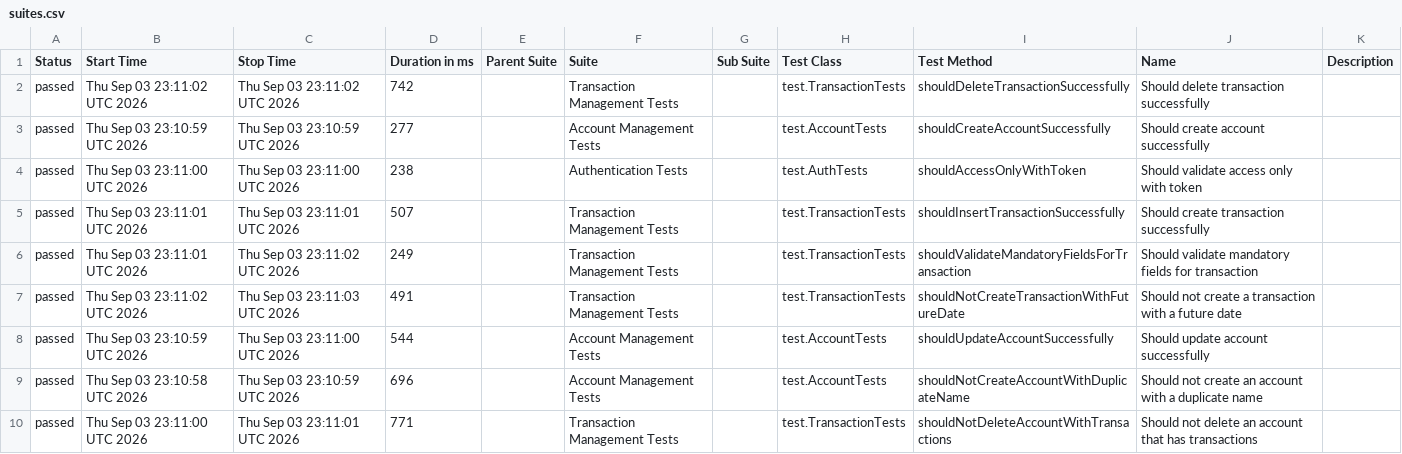
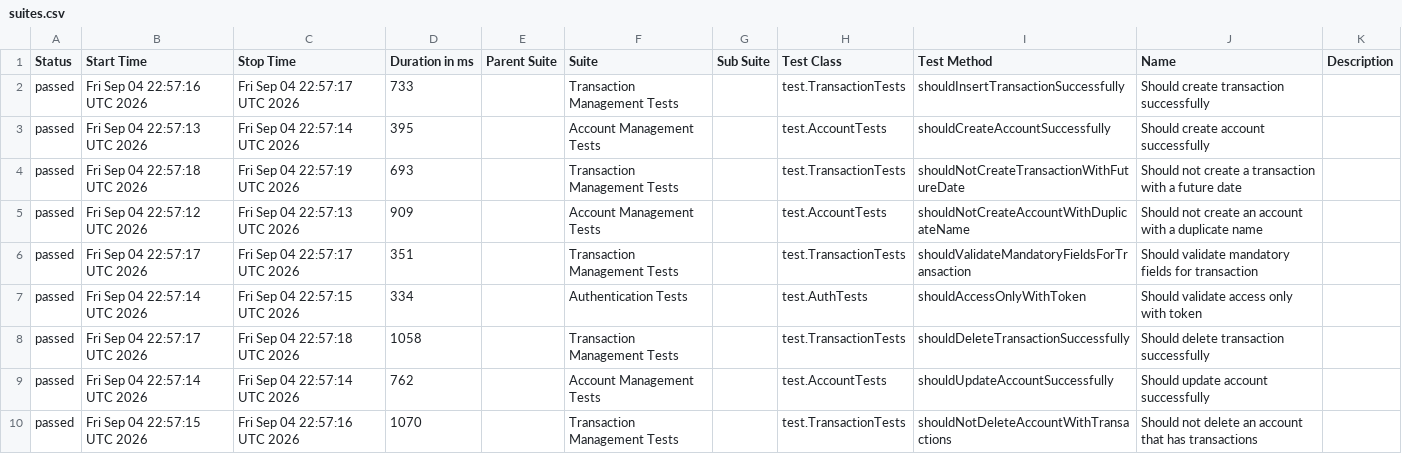
Before and after one commit to JosinaldoGJunior/java-automation-api, a CSV file: data/suites.csv, drawn as a sheet.

```diff
--- a/data/suites.csv
+++ b/data/suites.csv
@@ -1,10 +1,10 @@
 "Status","Start Time","Stop Time","Duration in ms","Parent Suite","Suite","Sub Suite","Test Class","Test Method","Name","Description"
-"passed","Thu Sep 03 23:11:02 UTC 2026","Thu Sep 03 23:11:02 UTC 2026","742","","Transaction Management Tests","","test.TransactionTests","shouldDeleteTransactionSuccessfully","Should delete transaction successfully",""
-"passed","Thu Sep 03 23:10:59 UTC 2026","Thu Sep 03 23:10:59 UTC 2026","277","","Account Management Tests","","test.AccountTests","shouldCreateAccountSuccessfully","Should create account successfully",""
-"passed","Thu Sep 03 23:11:00 UTC 2026","Thu Sep 03 23:11:00 UTC 2026","238","","Authentication Tests","","test.AuthTests","shouldAccessOnlyWithToken","Should validate access only with token",""
-"passed","Thu Sep 03 23:11:01 UTC 2026","Thu Sep 03 23:11:01 UTC 2026","507","","Transaction Management Tests","","test.TransactionTests","shouldInsertTransactionSuccessfully","Should create transaction successfully",""
-"passed","Thu Sep 03 23:11:01 UTC 2026","Thu Sep 03 23:11:02 UTC 2026","249","","Transaction Management Tests","","test.TransactionTests","shouldValidateMandatoryFieldsForTransaction","Should validate mandatory fields for transaction",""
-"passed","Thu Sep 03 23:11:02 UTC 2026","Thu Sep 03 23:11:03 UTC 2026","491","","Transaction Management Tests","","test.TransactionTests","shouldNotCreateTransactionWithFutureDate","Should not create a transaction with a future date",""
-"passed","Thu Sep 03 23:10:59 UTC 2026","Thu Sep 03 23:11:00 UTC 2026","544","","Account Management Tests","","test.AccountTests","shouldUpdateAccountSuccessfully","Should update account successfully",""
-"passed","Thu Sep 03 23:10:58 UTC 2026","Thu Sep 03 23:10:59 UTC 2026","696","","Account Management Tests","","test.AccountTests","shouldNotCreateAccountWithDuplicateName","Should not create an account with a duplicate name",""
-"passed","Thu Sep 03 23:11:00 UTC 2026","Thu Sep 03 23:11:01 UTC 2026","771","","Transaction Management Tests","","test.TransactionTests","shouldNotDeleteAccountWithTransactions","Should not delete an account that has transactions",""
+"passed","Fri Sep 04 22:57:16 UTC 2026","Fri Sep 04 22:57:17 UTC 2026","733","","Transaction Management Tests","","test.TransactionTests","shouldInsertTransactionSuccessfully","Should create transaction successfully",""
+"passed","Fri Sep 04 22:57:13 UTC 2026","Fri Sep 04 22:57:14 UTC 2026","395","","Account Management Tests","","test.AccountTests","shouldCreateAccountSuccessfully","Should create account successfully",""
+"passed","Fri Sep 04 22:57:18 UTC 2026","Fri Sep 04 22:57:19 UTC 2026","693","","Transaction Management Tests","","test.TransactionTests","shouldNotCreateTransactionWithFutureDate","Should not create a transaction with a future date",""
+"passed","Fri Sep 04 22:57:12 UTC 2026","Fri Sep 04 22:57:13 UTC 2026","909","","Account Management Tests","","test.AccountTests","shouldNotCreateAccountWithDuplicateName","Should not create an account with a duplicate name",""
+"passed","Fri Sep 04 22:57:17 UTC 2026","Fri Sep 04 22:57:17 UTC 2026","351","","Transaction Management Tests","","test.TransactionTests","shouldValidateMandatoryFieldsForTransaction","Should validate mandatory fields for transaction",""
+"passed","Fri Sep 04 22:57:14 UTC 2026","Fri Sep 04 22:57:15 UTC 2026","334","","Authentication Tests","","test.AuthTests","shouldAccessOnlyWithToken","Should validate access only with token",""
+"passed","Fri Sep 04 22:57:17 UTC 2026","Fri Sep 04 22:57:18 UTC 2026","1058","","Transaction Management Tests","","test.TransactionTests","shouldDeleteTransactionSuccessfully","Should delete transaction successfully",""
+"passed","Fri Sep 04 22:57:14 UTC 2026","Fri Sep 04 22:57:14 UTC 2026","762","","Account Management Tests","","test.AccountTests","shouldUpdateAccountSuccessfully","Should update account successfully",""
+"passed","Fri Sep 04 22:57:15 UTC 2026","Fri Sep 04 22:57:16 UTC 2026","1070","","Transaction Management Tests","","test.TransactionTests","shouldNotDeleteAccountWithTransactions","Should not delete an account that has transactions",""
```
Also changed, not shown: 31 other files.
